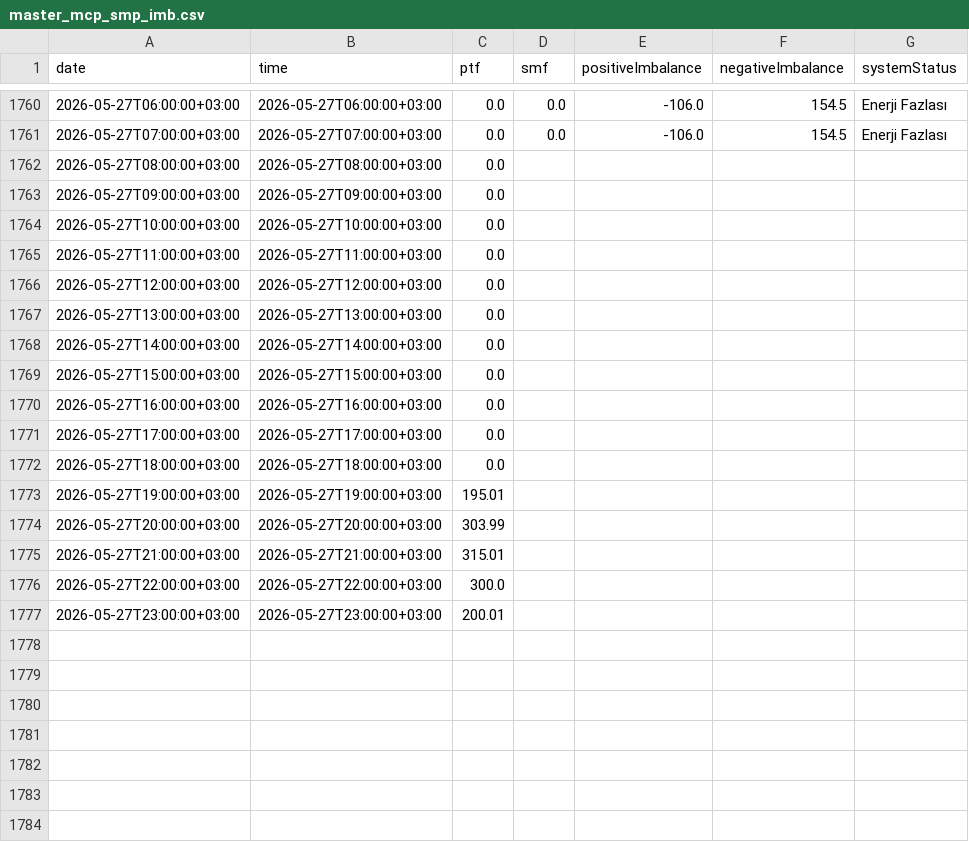
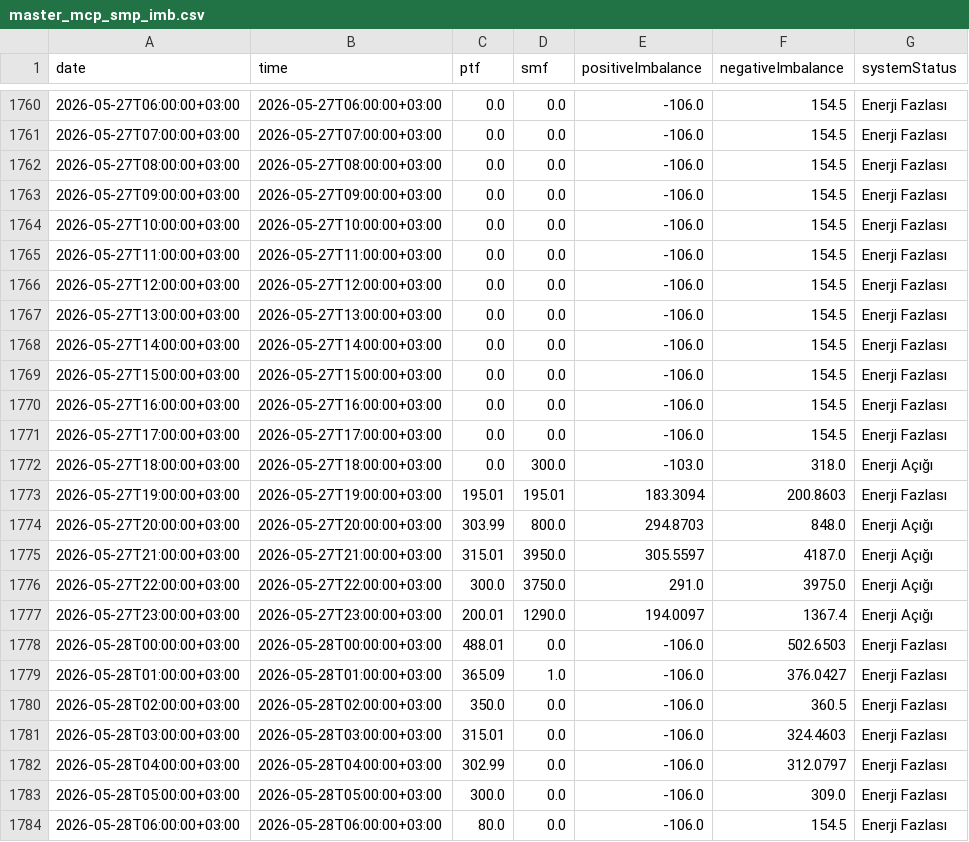
Before and after one commit to BRSTKL/turkey-power-trading, a CSV file: data/processed/master_mcp_smp_imb.csv, drawn as a sheet; only a part is shown, gaps mark what is left out; the diff covers the shown part only.

```diff
--- a/data/processed/master_mcp_smp_imb.csv
+++ b/data/processed/master_mcp_smp_imb.csv
@@ -1761,17 +1761,24 @@
 2026-05-27T07:00:00+03:00,2026-05-27T07:00:00+03:00,0.0,0.0,-106.0,154.5,Enerji Fazlası
-2026-05-27T08:00:00+03:00,2026-05-27T08:00:00+03:00,0.0,,,,
-2026-05-27T09:00:00+03:00,2026-05-27T09:00:00+03:00,0.0,,,,
-2026-05-27T10:00:00+03:00,2026-05-27T10:00:00+03:00,0.0,,,,
-2026-05-27T11:00:00+03:00,2026-05-27T11:00:00+03:00,0.0,,,,
-2026-05-27T12:00:00+03:00,2026-05-27T12:00:00+03:00,0.0,,,,
-2026-05-27T13:00:00+03:00,2026-05-27T13:00:00+03:00,0.0,,,,
-2026-05-27T14:00:00+03:00,2026-05-27T14:00:00+03:00,0.0,,,,
-2026-05-27T15:00:00+03:00,2026-05-27T15:00:00+03:00,0.0,,,,
-2026-05-27T16:00:00+03:00,2026-05-27T16:00:00+03:00,0.0,,,,
-2026-05-27T17:00:00+03:00,2026-05-27T17:00:00+03:00,0.0,,,,
-2026-05-27T18:00:00+03:00,2026-05-27T18:00:00+03:00,0.0,,,,
-2026-05-27T19:00:00+03:00,2026-05-27T19:00:00+03:00,195.01,,,,
-2026-05-27T20:00:00+03:00,2026-05-27T20:00:00+03:00,303.99,,,,
-2026-05-27T21:00:00+03:00,2026-05-27T21:00:00+03:00,315.01,,,,
-2026-05-27T22:00:00+03:00,2026-05-27T22:00:00+03:00,300.0,,,,
-2026-05-27T23:00:00+03:00,2026-05-27T23:00:00+03:00,200.01,,,,
+2026-05-27T08:00:00+03:00,2026-05-27T08:00:00+03:00,0.0,0.0,-106.0,154.5,Enerji Fazlası
+2026-05-27T09:00:00+03:00,2026-05-27T09:00:00+03:00,0.0,0.0,-106.0,154.5,Enerji Fazlası
+2026-05-27T10:00:00+03:00,2026-05-27T10:00:00+03:00,0.0,0.0,-106.0,154.5,Enerji Fazlası
+2026-05-27T11:00:00+03:00,2026-05-27T11:00:00+03:00,0.0,0.0,-106.0,154.5,Enerji Fazlası
+2026-05-27T12:00:00+03:00,2026-05-27T12:00:00+03:00,0.0,0.0,-106.0,154.5,Enerji Fazlası
+2026-05-27T13:00:00+03:00,2026-05-27T13:00:00+03:00,0.0,0.0,-106.0,154.5,Enerji Fazlası
+2026-05-27T14:00:00+03:00,2026-05-27T14:00:00+03:00,0.0,0.0,-106.0,154.5,Enerji Fazlası
+2026-05-27T15:00:00+03:00,2026-05-27T15:00:00+03:00,0.0,0.0,-106.0,154.5,Enerji Fazlası
+2026-05-27T16:00:00+03:00,2026-05-27T16:00:00+03:00,0.0,0.0,-106.0,154.5,Enerji Fazlası
+2026-05-27T17:00:00+03:00,2026-05-27T17:00:00+03:00,0.0,0.0,-106.0,154.5,Enerji Fazlası
+2026-05-27T18:00:00+03:00,2026-05-27T18:00:00+03:00,0.0,300.0,-103.0,318.0,Enerji Açığı
+2026-05-27T19:00:00+03:00,2026-05-27T19:00:00+03:00,195.01,195.01,183.3094,200.8603,Enerji Fazlası
+2026-05-27T20:00:00+03:00,2026-05-27T20:00:00+03:00,303.99,800.0,294.8703,848.0,Enerji Açığı
+2026-05-27T21:00:00+03:00,2026-05-27T21:00:00+03:00,315.01,3950.0,305.5597,4187.0,Enerji Açığı
+2026-05-27T22:00:00+03:00,2026-05-27T22:00:00+03:00,300.0,3750.0,291.0,3975.0,Enerji Açığı
+2026-05-27T23:00:00+03:00,2026-05-27T23:00:00+03:00,200.01,1290.0,194.0097,1367.4,Enerji Açığı
+2026-05-28T00:00:00+03:00,2026-05-28T00:00:00+03:00,488.01,0.0,-106.0,502.6503,Enerji Fazlası
+2026-05-28T01:00:00+03:00,2026-05-28T01:00:00+03:00,365.09,1.0,-106.0,376.0427,Enerji Fazlası
+2026-05-28T02:00:00+03:00,2026-05-28T02:00:00+03:00,350.0,0.0,-106.0,360.5,Enerji Fazlası
+2026-05-28T03:00:00+03:00,2026-05-28T03:00:00+03:00,315.01,0.0,-106.0,324.4603,Enerji Fazlası
+2026-05-28T04:00:00+03:00,2026-05-28T04:00:00+03:00,302.99,0.0,-106.0,312.0797,Enerji Fazlası
+2026-05-28T05:00:00+03:00,2026-05-28T05:00:00+03:00,300.0,0.0,-106.0,309.0,Enerji Fazlası
+2026-05-28T06:00:00+03:00,2026-05-28T06:00:00+03:00,80.0,0.0,-106.0,154.5,Enerji Fazlası
```
Also changed, not shown: 17 added rows elsewhere in this file, data/processed/master_bpm_down.csv, data/processed/master_bpm_up.csv, 6 other files.
